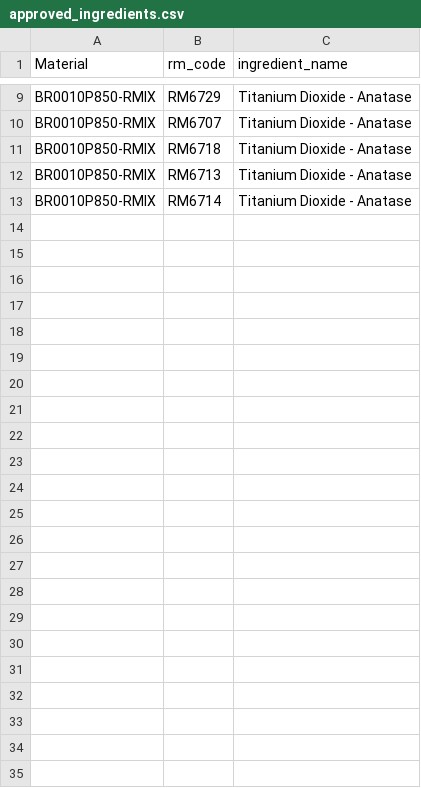
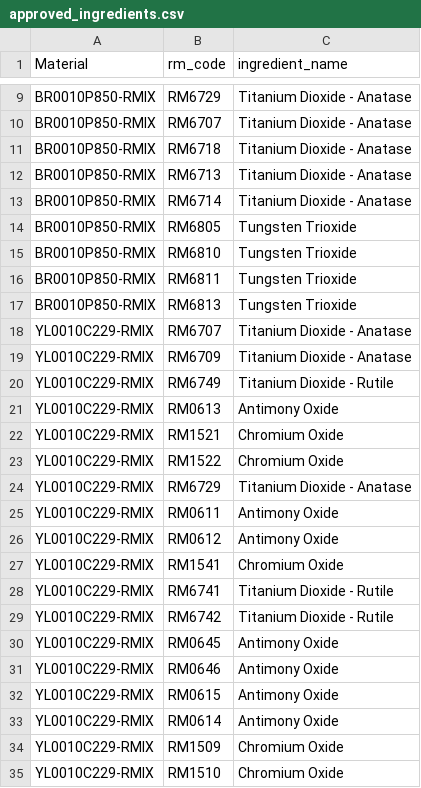
Before and after one commit to ryan-menning/rm-evaluation, a CSV file: data/approved_ingredients.csv, drawn as a sheet; only a part is shown, gaps mark what is left out; the diff names each change by its address in the sheet, - before the commit and + after, or states it on an @@ line.

```diff
--- a/data/approved_ingredients.csv
+++ b/data/approved_ingredients.csv
+row 14: BR0010P850-RMIX | RM6805 | Tungsten Trioxide
+row 15: BR0010P850-RMIX | RM6810 | Tungsten Trioxide
+row 16: BR0010P850-RMIX | RM6811 | Tungsten Trioxide
+row 17: BR0010P850-RMIX | RM6813 | Tungsten Trioxide
+row 18: YL0010C229-RMIX | RM6707 | Titanium Dioxide - Anatase
+row 19: YL0010C229-RMIX | RM6709 | Titanium Dioxide - Anatase
+row 20: YL0010C229-RMIX | RM6749 | Titanium Dioxide - Rutile
+row 21: YL0010C229-RMIX | RM0613 | Antimony Oxide
+row 22: YL0010C229-RMIX | RM1521 | Chromium Oxide
+row 23: YL0010C229-RMIX | RM1522 | Chromium Oxide
+row 24: YL0010C229-RMIX | RM6729 | Titanium Dioxide - Anatase
+row 25: YL0010C229-RMIX | RM0611 | Antimony Oxide
+row 26: YL0010C229-RMIX | RM0612 | Antimony Oxide
+row 27: YL0010C229-RMIX | RM1541 | Chromium Oxide
+row 28: YL0010C229-RMIX | RM6741 | Titanium Dioxide - Rutile
+row 29: YL0010C229-RMIX | RM6742 | Titanium Dioxide - Rutile
+row 30: YL0010C229-RMIX | RM0645 | Antimony Oxide
+row 31: YL0010C229-RMIX | RM0646 | Antimony Oxide
+row 32: YL0010C229-RMIX | RM0615 | Antimony Oxide
+row 33: YL0010C229-RMIX | RM0614 | Antimony Oxide
+row 34: YL0010C229-RMIX | RM1509 | Chromium Oxide
+row 35: YL0010C229-RMIX | RM1510 | Chromium Oxide
```
Also changed, not shown: data/BR0010P850_color_results.csv, 4 other files.
